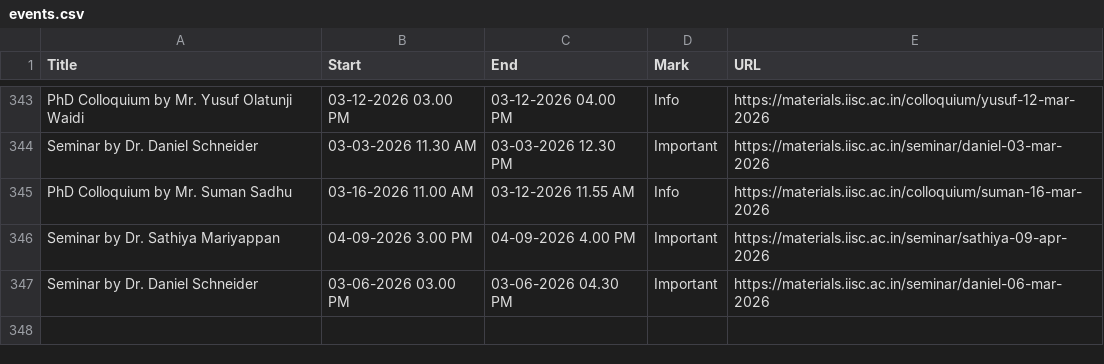
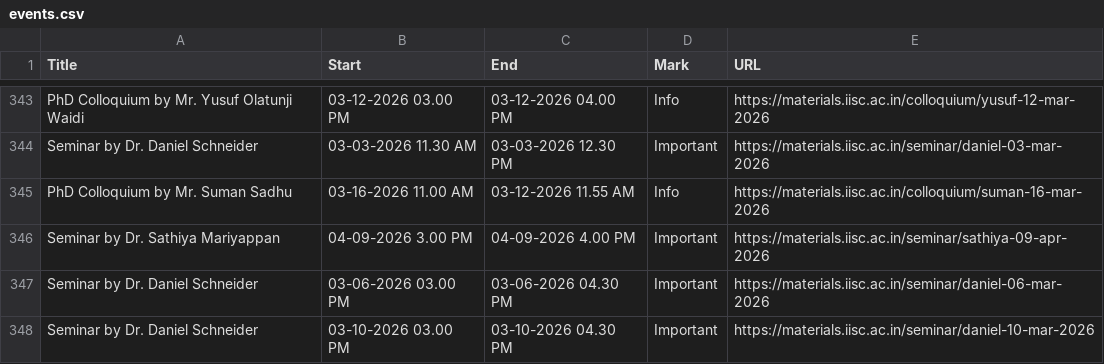
Before and after one commit to mte-iisc/materials-iisc, a CSV file: events/events.csv, drawn as a sheet; only a part is shown, gaps mark what is left out; the diff names each change by its address in the sheet, - before the commit and + after, or states it on an @@ line.

```diff
--- a/events/events.csv
+++ b/events/events.csv
+row 348: Seminar by Dr. Daniel Schneider | 03-10-2026 03.00 PM | 03-10-2026 04.30 PM | Important | https://materials.iisc.ac.in/seminar/daniel-10-mar-2026
```
Also changed, not shown: _site/events/events.csv, 11 other files.
